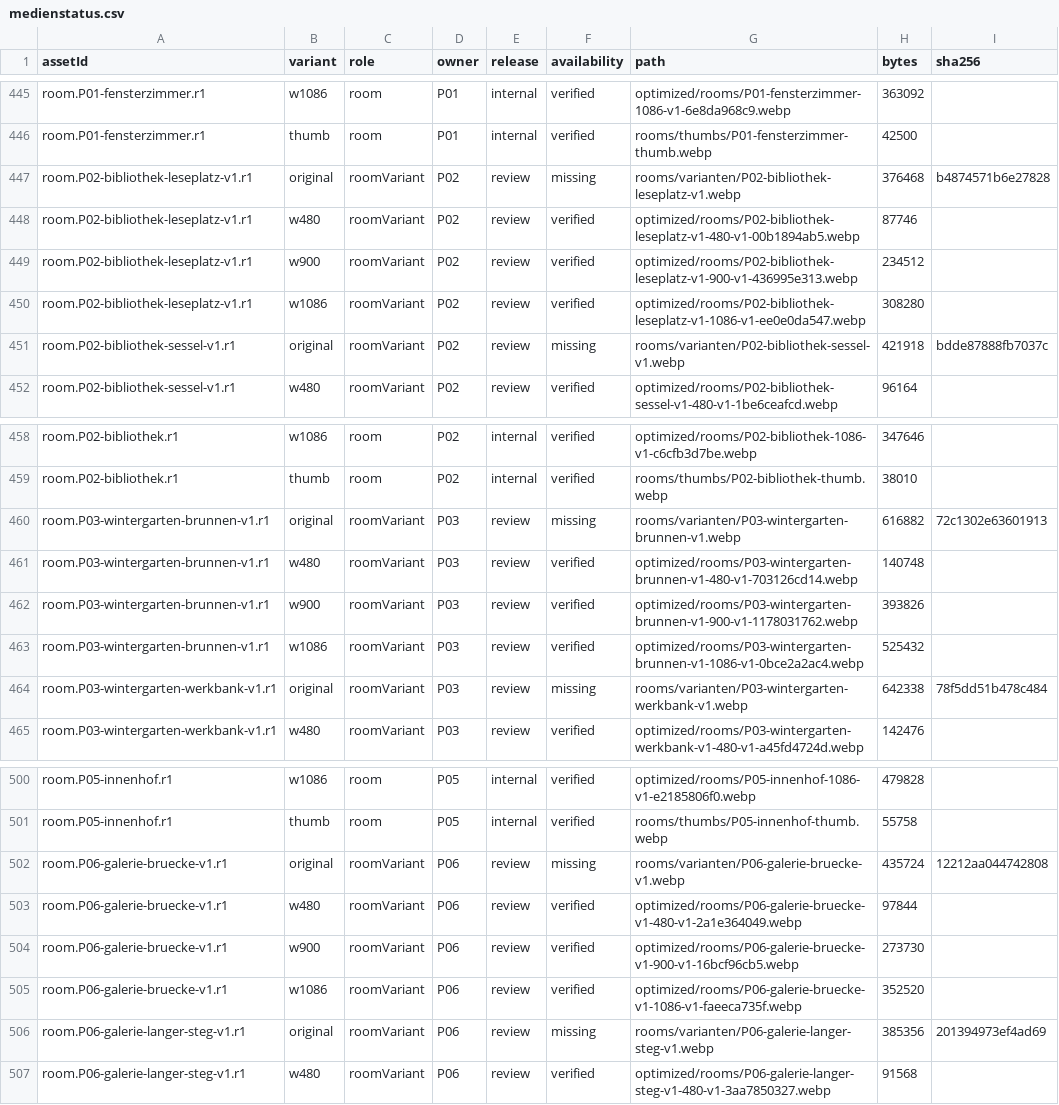
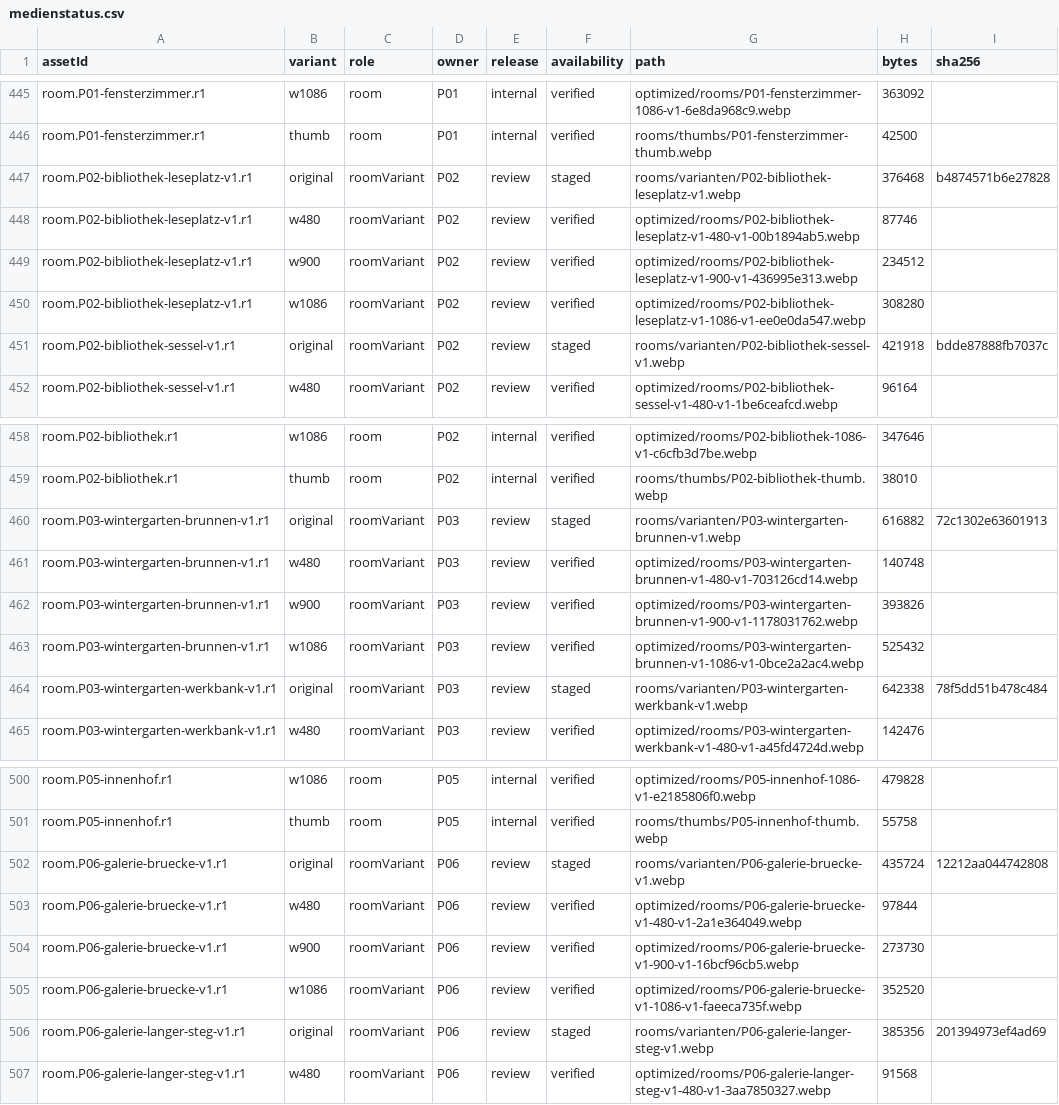
Before and after one commit to neuroways/haus_der_wunder, a CSV file: reports/medienstatus.csv, drawn as a sheet; only a part is shown, gaps mark what is left out; the diff covers the shown part only.

```diff
--- a/reports/medienstatus.csv
+++ b/reports/medienstatus.csv
@@ -446,3 +446,3 @@ room.P01-fensterzimmer.r1;w1086;room;P01;internal;verified;optimized/rooms/P01-f
 room.P01-fensterzimmer.r1;thumb;room;P01;internal;verified;rooms/thumbs/P01-fensterzimmer-thumb.webp;42500;
-room.P02-bibliothek-leseplatz-v1.r1;original;roomVariant;P02;review;missing;rooms/varianten/P02-bibliothek-leseplatz-v1.webp;376468;b4874571b6e27828
+room.P02-bibliothek-leseplatz-v1.r1;original;roomVariant;P02;review;staged;rooms/varianten/P02-bibliothek-leseplatz-v1.webp;376468;b4874571b6e27828
 room.P02-bibliothek-leseplatz-v1.r1;w480;roomVariant;P02;review;verified;optimized/rooms/P02-bibliothek-leseplatz-v1-480-v1-00b1894ab5.webp;87746;
@@ -450,3 +450,3 @@ room.P02-bibliothek-leseplatz-v1.r1;w900;roomVariant;P02;review;verified;optimiz
 room.P02-bibliothek-leseplatz-v1.r1;w1086;roomVariant;P02;review;verified;optimized/rooms/P02-bibliothek-leseplatz-v1-1086-v1-ee0e0da547.webp;308280;
-room.P02-bibliothek-sessel-v1.r1;original;roomVariant;P02;review;missing;rooms/varianten/P02-bibliothek-sessel-v1.webp;421918;bdde87888fb7037c
+room.P02-bibliothek-sessel-v1.r1;original;roomVariant;P02;review;staged;rooms/varianten/P02-bibliothek-sessel-v1.webp;421918;bdde87888fb7037c
 room.P02-bibliothek-sessel-v1.r1;w480;roomVariant;P02;review;verified;optimized/rooms/P02-bibliothek-sessel-v1-480-v1-1be6ceafcd.webp;96164;
@@ -459,3 +459,3 @@ room.P02-bibliothek.r1;w1086;room;P02;internal;verified;optimized/rooms/P02-bibl
 room.P02-bibliothek.r1;thumb;room;P02;internal;verified;rooms/thumbs/P02-bibliothek-thumb.webp;38010;
-room.P03-wintergarten-brunnen-v1.r1;original;roomVariant;P03;review;missing;rooms/varianten/P03-wintergarten-brunnen-v1.webp;616882;72c1302e63601913
+room.P03-wintergarten-brunnen-v1.r1;original;roomVariant;P03;review;staged;rooms/varianten/P03-wintergarten-brunnen-v1.webp;616882;72c1302e63601913
 room.P03-wintergarten-brunnen-v1.r1;w480;roomVariant;P03;review;verified;optimized/rooms/P03-wintergarten-brunnen-v1-480-v1-703126cd14.webp;140748;
@@ -463,3 +463,3 @@ room.P03-wintergarten-brunnen-v1.r1;w900;roomVariant;P03;review;verified;optimiz
 room.P03-wintergarten-brunnen-v1.r1;w1086;roomVariant;P03;review;verified;optimized/rooms/P03-wintergarten-brunnen-v1-1086-v1-0bce2a2ac4.webp;525432;
-room.P03-wintergarten-werkbank-v1.r1;original;roomVariant;P03;review;missing;rooms/varianten/P03-wintergarten-werkbank-v1.webp;642338;78f5dd51b478c484
+room.P03-wintergarten-werkbank-v1.r1;original;roomVariant;P03;review;staged;rooms/varianten/P03-wintergarten-werkbank-v1.webp;642338;78f5dd51b478c484
 room.P03-wintergarten-werkbank-v1.r1;w480;roomVariant;P03;review;verified;optimized/rooms/P03-wintergarten-werkbank-v1-480-v1-a45fd4724d.webp;142476;
@@ -501,3 +501,3 @@ room.P05-innenhof.r1;w1086;room;P05;internal;verified;optimized/rooms/P05-innenh
 room.P05-innenhof.r1;thumb;room;P05;internal;verified;rooms/thumbs/P05-innenhof-thumb.webp;55758;
-room.P06-galerie-bruecke-v1.r1;original;roomVariant;P06;review;missing;rooms/varianten/P06-galerie-bruecke-v1.webp;435724;12212aa044742808
+room.P06-galerie-bruecke-v1.r1;original;roomVariant;P06;review;staged;rooms/varianten/P06-galerie-bruecke-v1.webp;435724;12212aa044742808
 room.P06-galerie-bruecke-v1.r1;w480;roomVariant;P06;review;verified;optimized/rooms/P06-galerie-bruecke-v1-480-v1-2a1e364049.webp;97844;
@@ -505,3 +505,3 @@ room.P06-galerie-bruecke-v1.r1;w900;roomVariant;P06;review;verified;optimized/ro
 room.P06-galerie-bruecke-v1.r1;w1086;roomVariant;P06;review;verified;optimized/rooms/P06-galerie-bruecke-v1-1086-v1-faeeca735f.webp;352520;
-room.P06-galerie-langer-steg-v1.r1;original;roomVariant;P06;review;missing;rooms/varianten/P06-galerie-langer-steg-v1.webp;385356;201394973ef4ad69
+room.P06-galerie-langer-steg-v1.r1;original;roomVariant;P06;review;staged;rooms/varianten/P06-galerie-langer-steg-v1.webp;385356;201394973ef4ad69
 room.P06-galerie-langer-steg-v1.r1;w480;roomVariant;P06;review;verified;optimized/rooms/P06-galerie-langer-steg-v1-480-v1-3aa7850327.webp;91568;
```
Also changed, not shown: 14 edited cells elsewhere in this file, 27 other files.
